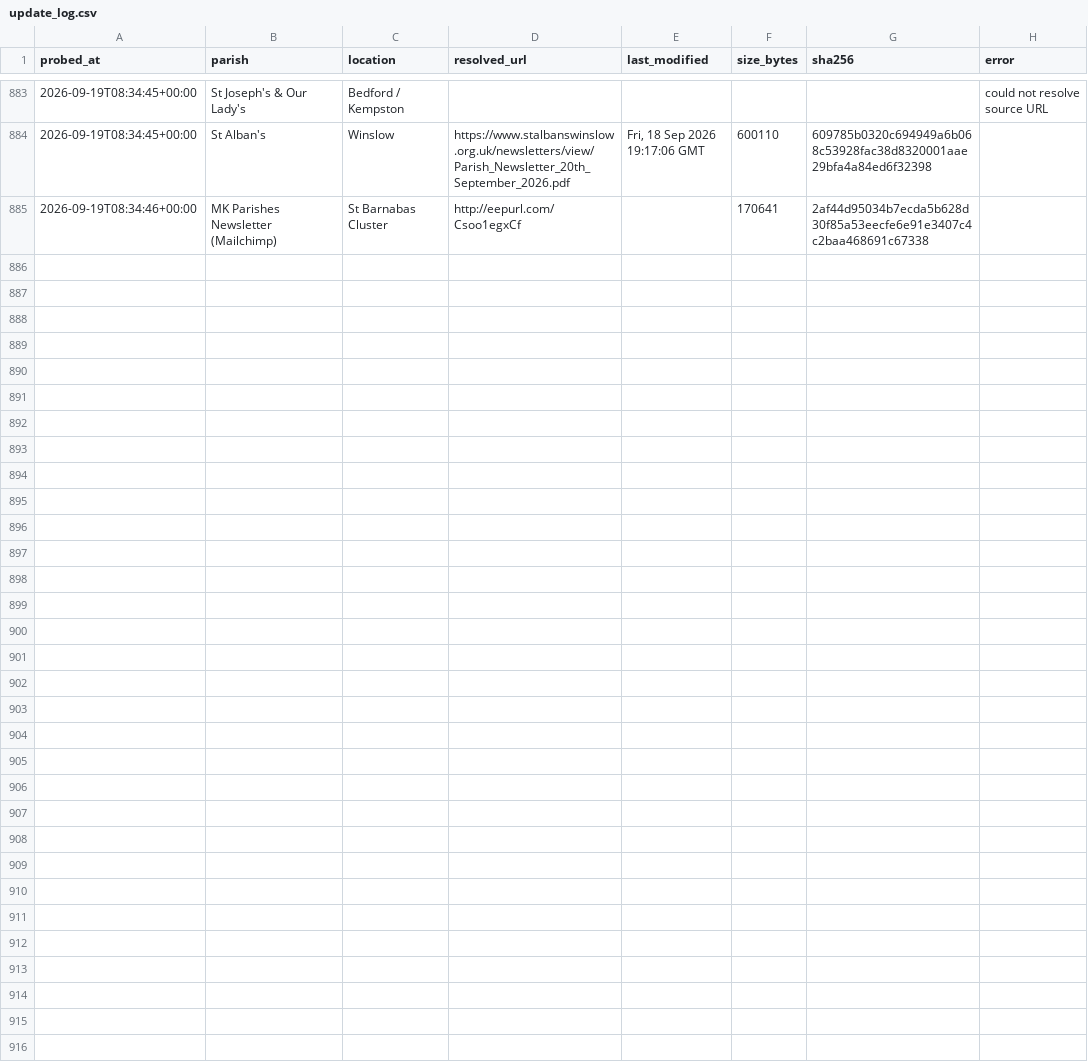
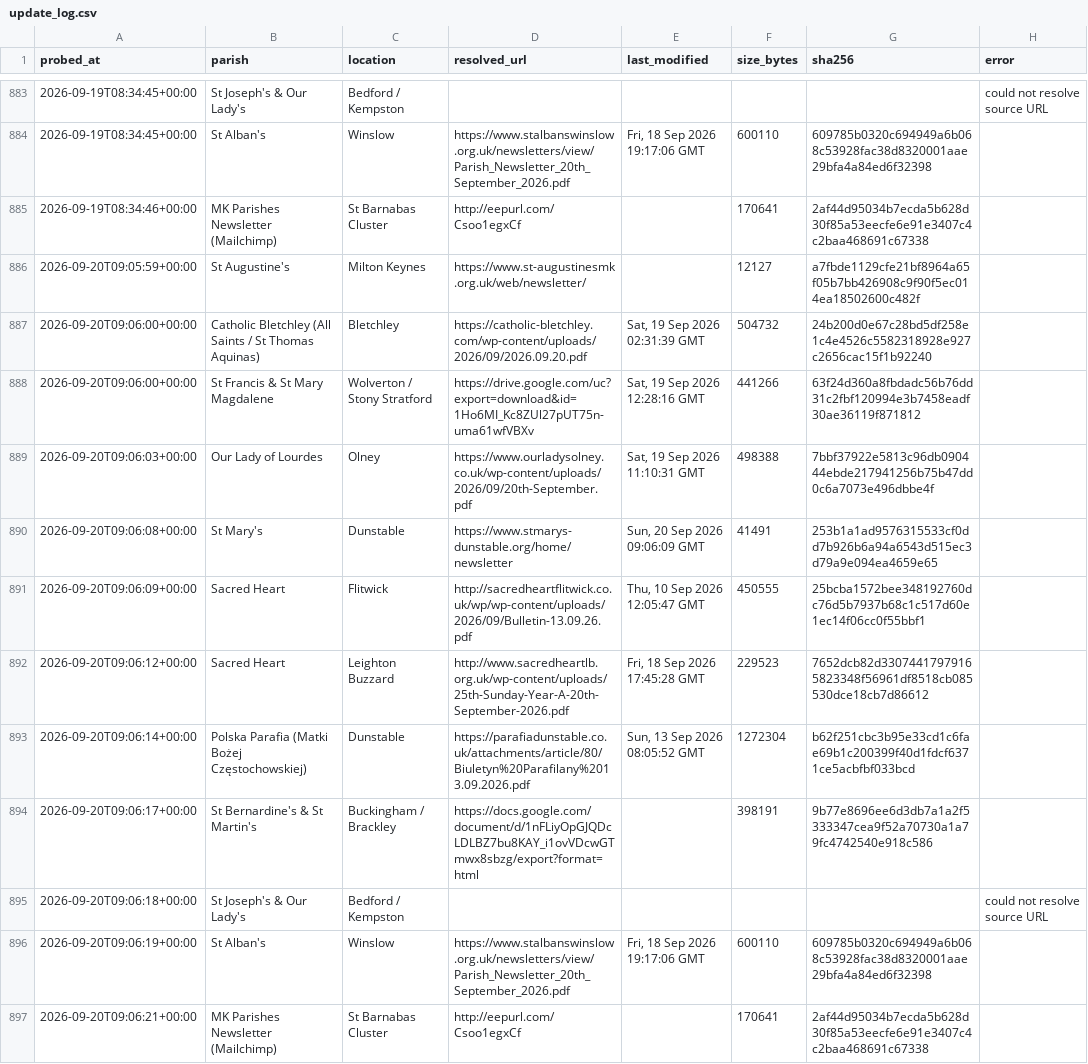
Before and after one commit to sabinjose/mkmasstimings, a CSV file: data/update_log.csv, drawn as a sheet; only a part is shown, gaps mark what is left out.

```diff
--- a/data/update_log.csv
+++ b/data/update_log.csv
@@ -885 +885,13 @@ probed_at,parish,location,resolved_url,last_modified,size_bytes,sha256,error
 2026-09-19T08:34:46+00:00,MK Parishes Newsletter (Mailchimp),St Barnabas Cluster,http://eepurl.com/Csoo1egxCf,,170641,2af44d95034b7ecda5b628d30f85a53eecfe6e91e3407c4c2baa468691c67338,
+2026-09-20T09:05:59+00:00,St Augustine's,Milton Keynes,https://www.st-augustinesmk.org.uk/web/newsletter/,,12127,a7fbde1129cfe21bf8964a65f05b7bb426908c9f90f5ec014ea18502600c482f,
+2026-09-20T09:06:00+00:00,Catholic Bletchley (All Saints / St Thomas Aquinas),Bletchley,https://catholic-bletchley.com/wp-content/uploads/2026/09/2026.09.20.pdf,"Sat, 19 Sep 2026 02:31:39 GMT",504732,24b200d0e67c28bd5df258e1c4e4526c5582318928e927c2656cac15f1b92240,
+2026-09-20T09:06:00+00:00,St Francis & St Mary Magdalene,Wolverton / Stony Stratford,https://drive.google.com/uc?export=download&id=1Ho6MI_Kc8ZUl27pUT75n-uma61wfVBXv,"Sat, 19 Sep 2026 12:28:16 GMT",441266,63f24d360a8fbdadc56b76dd31c2fbf120994e3b7458eadf30ae36119f871812,
+2026-09-20T09:06:03+00:00,Our Lady of Lourdes,Olney,https://www.ourladysolney.co.uk/wp-content/uploads/2026/09/20th-September.pdf,"Sat, 19 Sep 2026 11:10:31 GMT",498388,7bbf37922e5813c96db090444ebde217941256b75b47dd0c6a7073e496dbbe4f,
+2026-09-20T09:06:08+00:00,St Mary's,Dunstable,https://www.stmarys-dunstable.org/home/newsletter,"Sun, 20 Sep 2026 09:06:09 GMT",41491,253b1a1ad9576315533cf0dd7b926b6a94a6543d515ec3d79a9e094ea4659e65,
+2026-09-20T09:06:09+00:00,Sacred Heart,Flitwick,http://sacredheartflitwick.co.uk/wp/wp-content/uploads/2026/09/Bulletin-13.09.26.pdf,"Thu, 10 Sep 2026 12:05:47 GMT",450555,25bcba1572bee348192760dc76d5b7937b68c1c517d60e1ec14f06cc0f55bbf1,
+2026-09-20T09:06:12+00:00,Sacred Heart,Leighton Buzzard,http://www.sacredheartlb.org.uk/wp-content/uploads/25th-Sunday-Year-A-20th-September-2026.pdf,"Fri, 18 Sep 2026 17:45:28 GMT",229523,7652dcb82d33074417979165823348f56961df8518cb085530dce18cb7d86612,
+2026-09-20T09:06:14+00:00,Polska Parafia (Matki Bożej Częstochowskiej),Dunstable,https://parafiadunstable.co.uk/attachments/article/80/Biuletyn%20Parafilany%2013.09.2026.pdf,"Sun, 13 Sep 2026 08:05:52 GMT",1272304,b62f251cbc3b95e33cd1c6fae69b1c200399f40d1fdcf6371ce5acbfbf033bcd,
+2026-09-20T09:06:17+00:00,St Bernardine's & St Martin's,Buckingham / Brackley,https://docs.google.com/document/d/1nFLiyOpGJQDcLDLBZ7bu8KAY_i1ovVDcwGTmwx8sbzg/export?format=html,,398191,9b77e8696ee6d3db7a1a2f5333347cea9f52a70730a1a79fc4742540e918c586,
+2026-09-20T09:06:18+00:00,St Joseph's & Our Lady's,Bedford / Kempston,,,,,could not resolve source URL
+2026-09-20T09:06:19+00:00,St Alban's,Winslow,https://www.stalbanswinslow.org.uk/newsletters/view/Parish_Newsletter_20th_September_2026.pdf,"Fri, 18 Sep 2026 19:17:06 GMT",600110,609785b0320c694949a6b068c53928fac38d8320001aae29bfa4a84ed6f32398,
+2026-09-20T09:06:21+00:00,MK Parishes Newsletter (Mailchimp),St Barnabas Cluster,http://eepurl.com/Csoo1egxCf,,170641,2af44d95034b7ecda5b628d30f85a53eecfe6e91e3407c4c2baa468691c67338,
```
Also changed, not shown: 1 other file.
